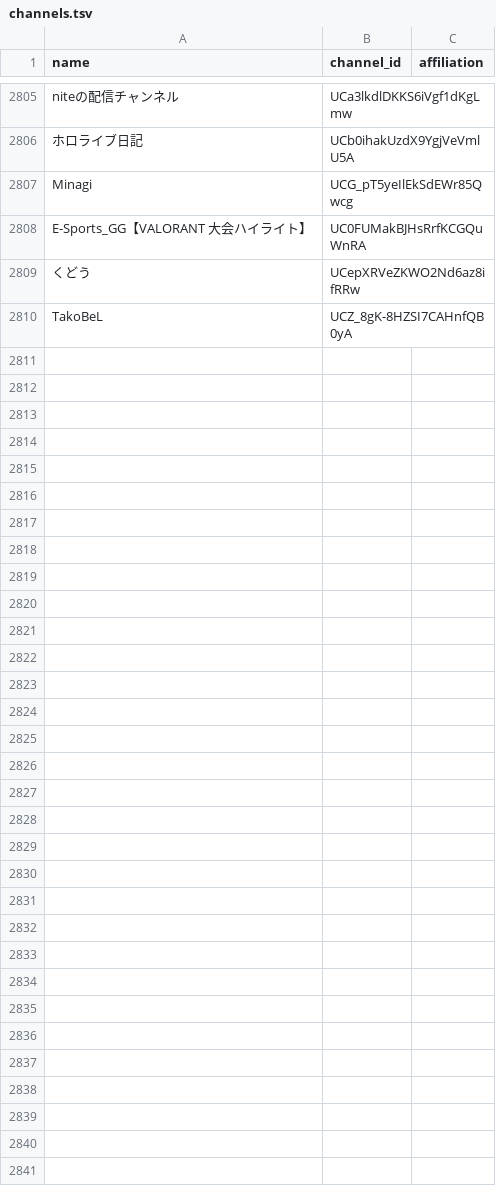
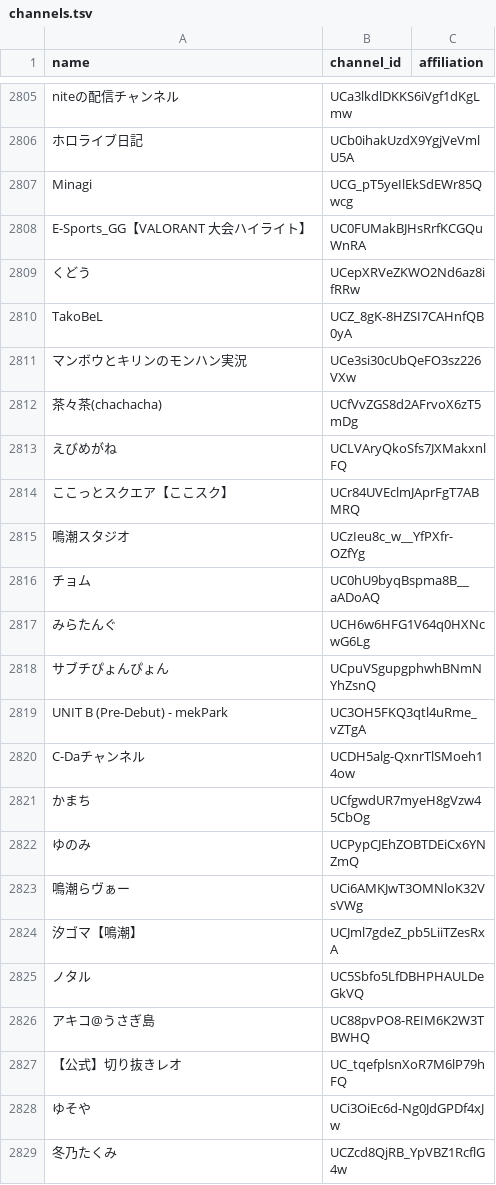
Before and after one commit to tarochin1985/hayarige, a TSV file: data/channels.tsv, drawn as a sheet; only a part is shown, gaps mark what is left out; the diff covers the shown part only.

```diff
--- a/data/channels.tsv
+++ b/data/channels.tsv
@@ -2810 +2810,20 @@ E-Sports_GG【VALORANT 大会ハイライト】	UC0FUMakBJHsRrfKCGQuWnRA
 TakoBeL	UCZ_8gK-8HZSI7CAHnfQB0yA	
+マンボウとキリンのモンハン実況	UCe3si30cUbQeFO3sz226VXw	
+茶々茶(chachacha)	UCfVvZGS8d2AFrvoX6zT5mDg	
+えびめがね	UCLVAryQkoSfs7JXMakxnlFQ	
+ここっとスクエア【ここスク】	UCr84UVEclmJAprFgT7ABMRQ	
+鳴潮スタジオ	UCzIeu8c_w__YfPXfr-OZfYg	
+チョム	UC0hU9byqBspma8B__aADoAQ	
+みらたんぐ	UCH6w6HFG1V64q0HXNcwG6Lg	
+サブチぴょんぴょん	UCpuVSgupgphwhBNmNYhZsnQ	
+UNIT B (Pre-Debut) - mekPark	UC3OH5FKQ3qtl4uRme_vZTgA	
+C-Daチャンネル	UCDH5alg-QxnrTlSMoeh14ow	
+かまち	UCfgwdUR7myeH8gVzw45CbOg	
+ゆのみ	UCPypCJEhZOBTDEiCx6YNZmQ	
+鳴潮らヴぁー	UCi6AMKJwT3OMNloK32VsVWg	
+汐ゴマ【鳴潮】	UCJml7gdeZ_pb5LiiTZesRxA	
+ノタル	UC5Sbfo5LfDBHPHAULDeGkVQ	
+アキコ@うさぎ島	UC88pvPO8-REIM6K2W3TBWHQ	
+【公式】切り抜きレオ	UC_tqefplsnXoR7M6lP79hFQ	
+ゆそや	UCi3OiEc6d-Ng0JdGPDf4xJw	
+冬乃たくみ	UCZcd8QjRB_YpVBZ1RcflG4w	
```
Also changed, not shown: 58 added rows elsewhere in this file, data/channels_discovered.csv, 2 other files.
